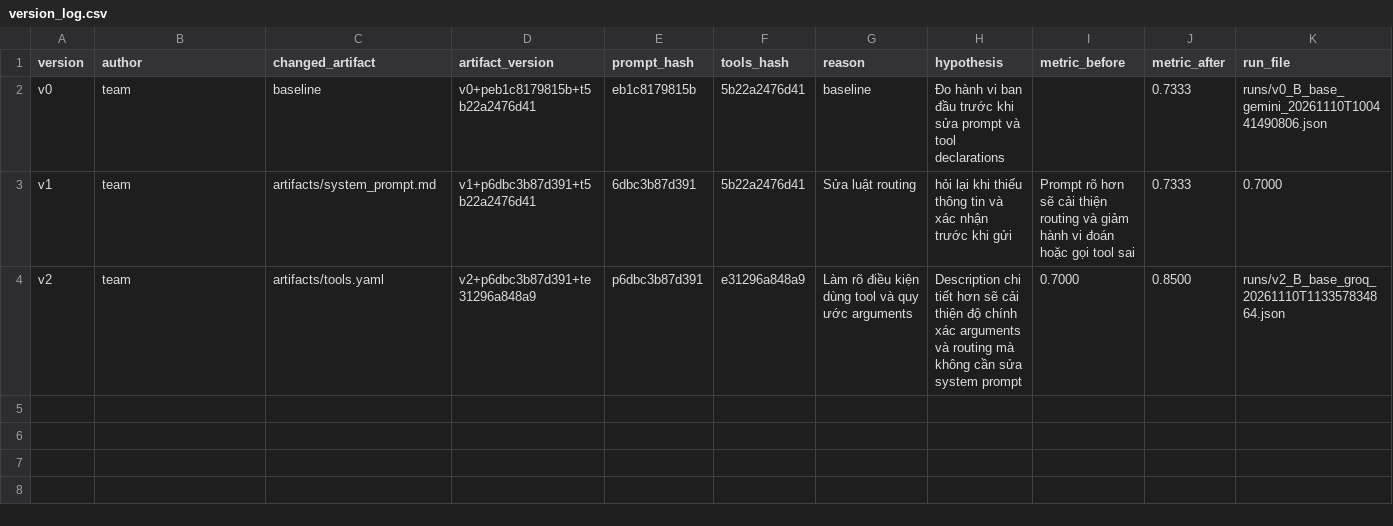
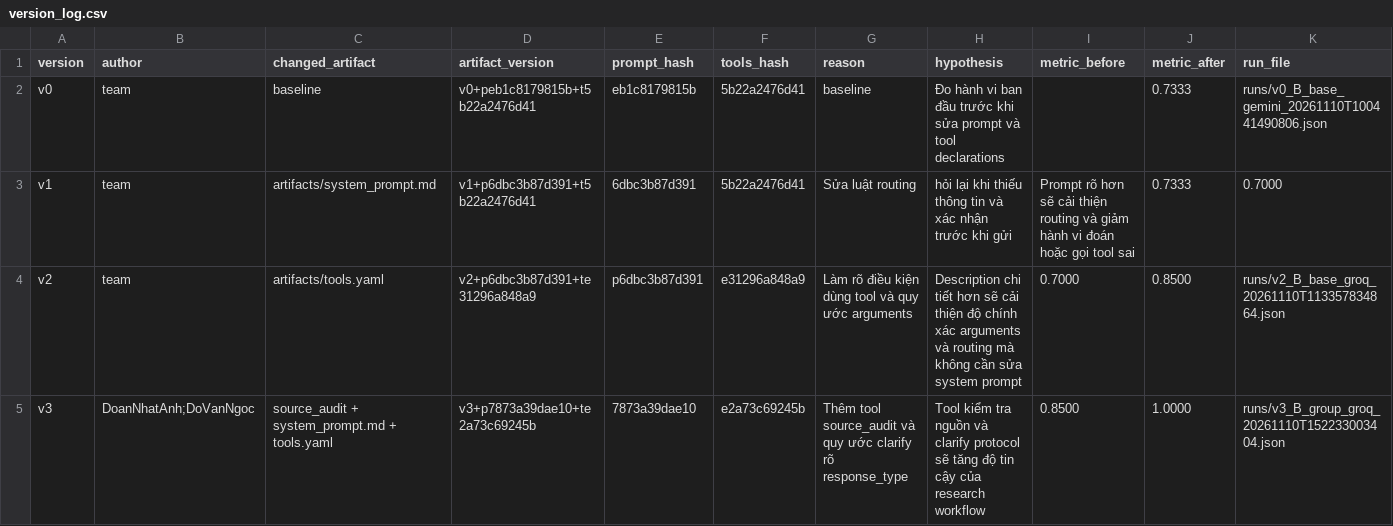
Before and after one commit to Hungztv/K5-L3-Day03-DuongManhHung-2A202603431-ResearchAgentToolEval, a CSV file: starter_v0/artifacts/version_log.csv, drawn as a sheet; only a part is shown; rows hold the shown columns only; the diff names each change by its address in the sheet, - before the commit and + after, or states it on an @@ line.

```diff
--- a/starter_v0/artifacts/version_log.csv
+++ b/starter_v0/artifacts/version_log.csv
+row 5: v3 | DoanNhatAnh;DoVanNgoc | source_audit + system_prompt.md + tools.yaml | v3+p7873a39dae10+te2a73c69245b | 7873a39dae10 | e2a73c69245b | Thêm tool source_audit và quy ước clarify rõ response_type | Tool kiểm tra nguồn và clarify protocol sẽ tăng độ tin cậy của research workflow | 0.8500 | 1.0000 | runs/v3_B_group_groq_20261110T152233003404.json
```
Also changed, not shown: 8 other files.
